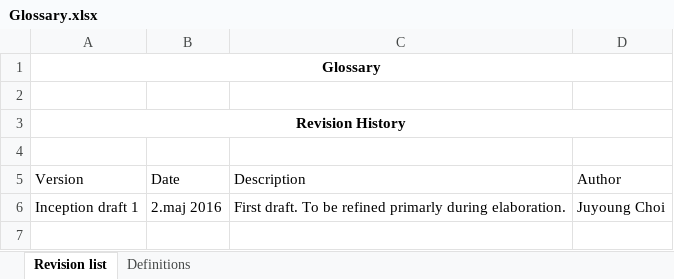
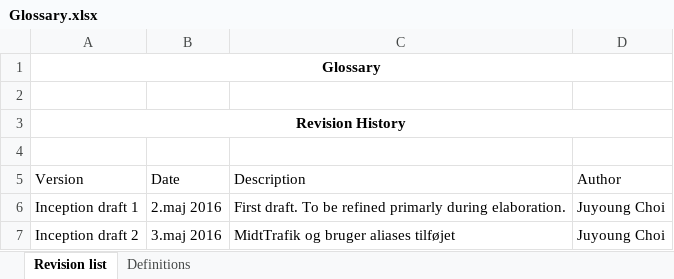
Before and after one commit to unicojoyhug/flextur_1yearsProject, an Excel workbook: Analysis/Glossary.xlsx, sheet Revision list, drawn as a sheet; values as stored, in another font and other column widths than the file's, no borders; table styles not drawn; the diff names each change by its address in the sheet, - before the commit and + after, or states it on an @@ line.

Commit message:
Glossary : kunde og bruger tilføjet + featureliste : brugerprofil

```diff
--- a/Analysis/Glossary.xlsx (sheet Revision list)
+++ b/Analysis/Glossary.xlsx (sheet Revision list)
+row 7: Inception draft 2 | 3.maj 2016 | MidtTrafik og bruger aliases tilføjet | Juyoung Choi
```
Also changed, not shown: sheet Definitions, 1 other file.
